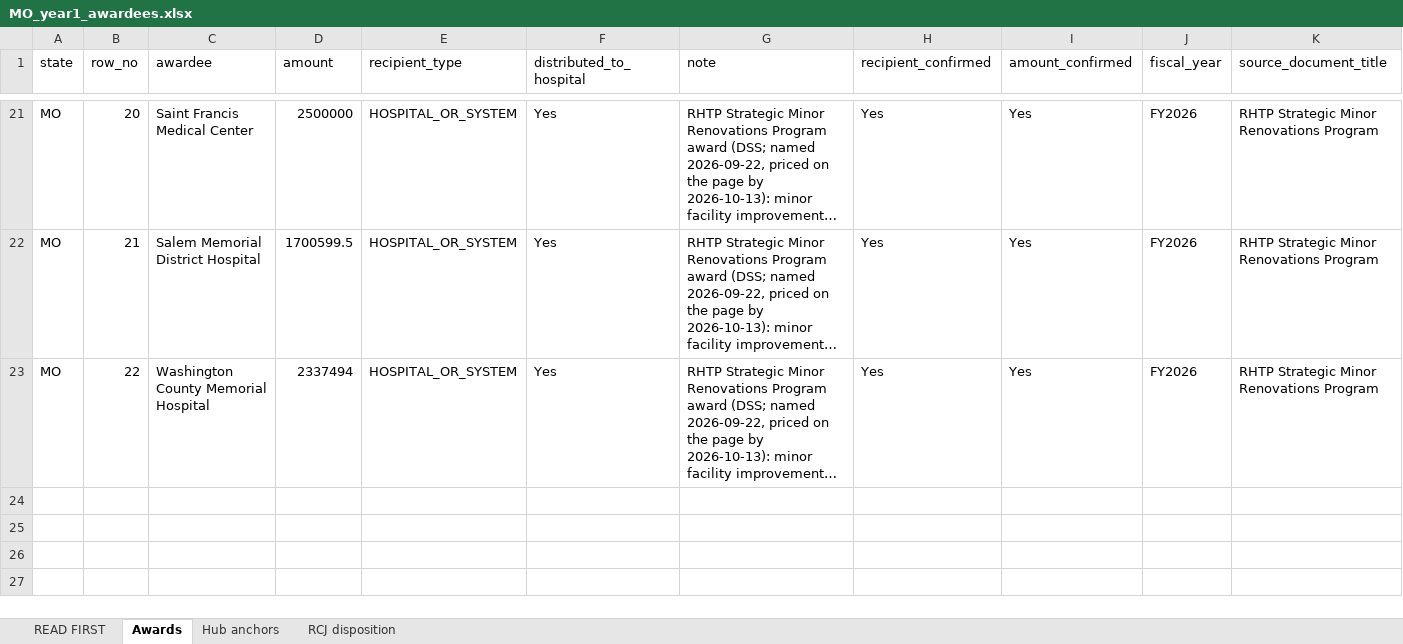
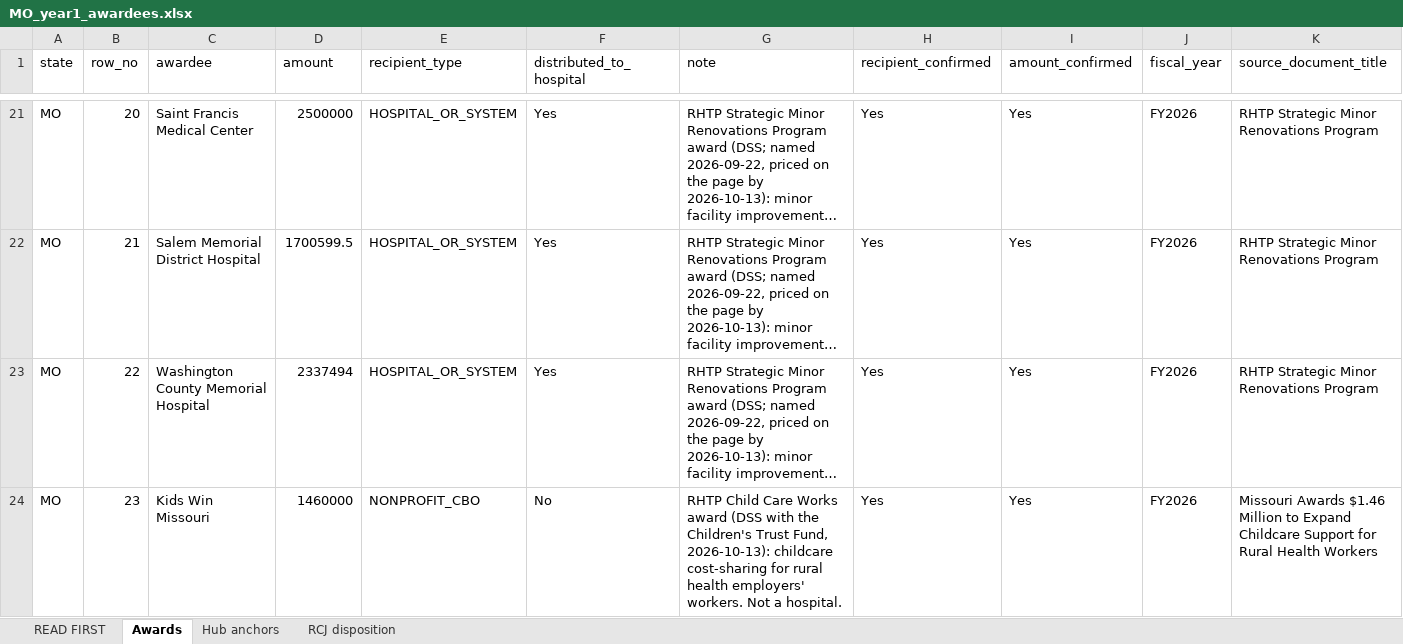
Before and after one commit to INicchitta12/RHTP_Tracker, an Excel workbook: MO_year1_awardees.xlsx, sheet Awards, drawn as a sheet; only a part is shown, gaps mark what is left out; long unchanged cells end in …; values as stored, in another font and other column widths than the file's, no borders; rows hold the shown columns only; the diff names each change by its address in the sheet, - before the commit and + after, or states it on an @@ line.

```diff
--- a/MO_year1_awardees.xlsx (sheet Awards)
+++ b/MO_year1_awardees.xlsx (sheet Awards)
+row 24: MO | 23 | Kids Win Missouri | 1460000 | NONPROFIT_CBO | No | RHTP Child Care Works award (DSS with the Children's Trust Fund, 2026-10-13): childcare cost-sharing for rural health employers' workers. Not a hospital. | Yes | Yes | FY2026 | Missouri Awards $1.46 Million to Expand Childcare Support for Rural Health Workers
```
Also changed, not shown: KS_year1_awardees.xlsx, 20 other files.
